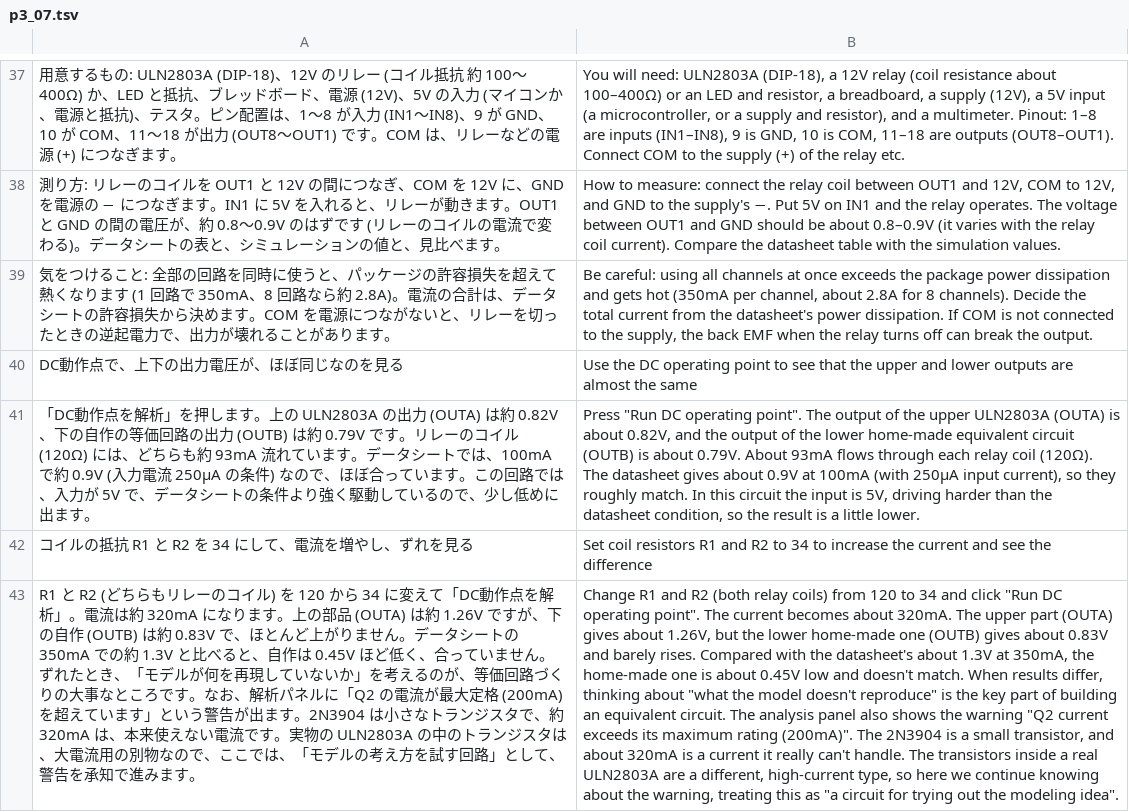
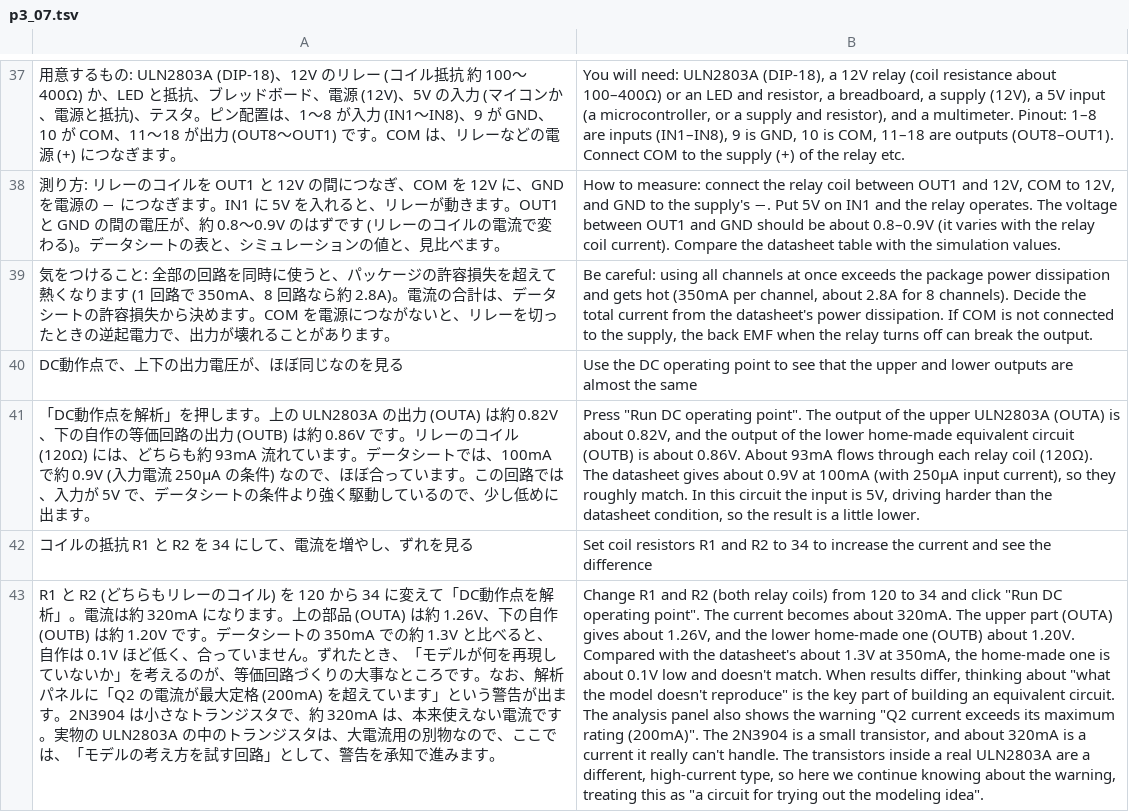
Before and after one commit to K2EXTER/circuitCad, a TSV file: crates/i18n/en/p3_07.tsv, drawn as a sheet; only a part is shown, gaps mark what is left out; the diff covers the shown part only; the diff names each change by its address in the sheet, - before the commit and + after, or states it on an @@ line.

```diff
--- a/crates/i18n/en/p3_07.tsv
+++ b/crates/i18n/en/p3_07.tsv
-A41: …(OUTB) は約 0.79V です。リ…
+A41: …(OUTB) は約 0.86V です。リ…
-B41: …is about 0.79V. About 93mA…
+B41: …is about 0.86V. About 93mA…
-A43: …は約 1.26V ですが、下の自作 (OUTB) は約 0.83V で、ほとんど上がりません。データシートの 350mA での約 1.3V と比べると、自作は 0.45V ほど低く…
+A43: …は約 1.26V、下の自作 (OUTB) は約 1.20V です。データシートの 350mA での約 1.3V と比べると、自作は 0.1V ほど低く…
-B43: …about 1.26V, but the lower home-made one (OUTB) gives about 0.83V and barely rises. Compared with the datasheet's about 1.3V at 350mA, the home-made one is about 0.45V low and…
+B43: …about 1.26V, and the lower home-made one (OUTB) about 1.20V. Compared with the datasheet's about 1.3V at 350mA, the home-made one is about 0.1V low and…
```
Also changed, not shown: 1 added row, 1 removed row and 16 edited cells elsewhere in this file, crates/i18n/en/p3_03.tsv, crates/i18n/en/p3_11.tsv, 55 other files.
